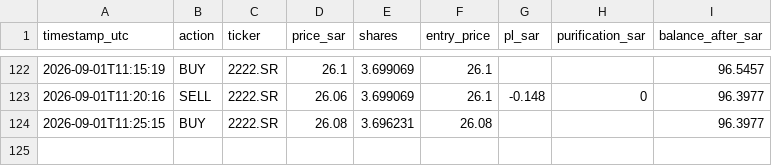
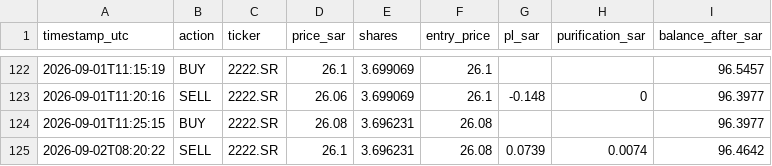
Before and after one commit to dawajund-1/intraday-sar-tracker, a CSV file: data-sa/paper_trades.csv, drawn as a sheet; only a part is shown, gaps mark what is left out; the diff names each change by its address in the sheet, - before the commit and + after, or states it on an @@ line.

```diff
--- a/data-sa/paper_trades.csv
+++ b/data-sa/paper_trades.csv
+row 125: 2026-09-02T08:20:22 | SELL | 2222.SR | 26.1 | 3.696231 | 26.08 | 0.0739 | 0.0074 | 96.4642
```
Also changed, not shown: data-sa/portfolio_history.csv, 3 other files.
